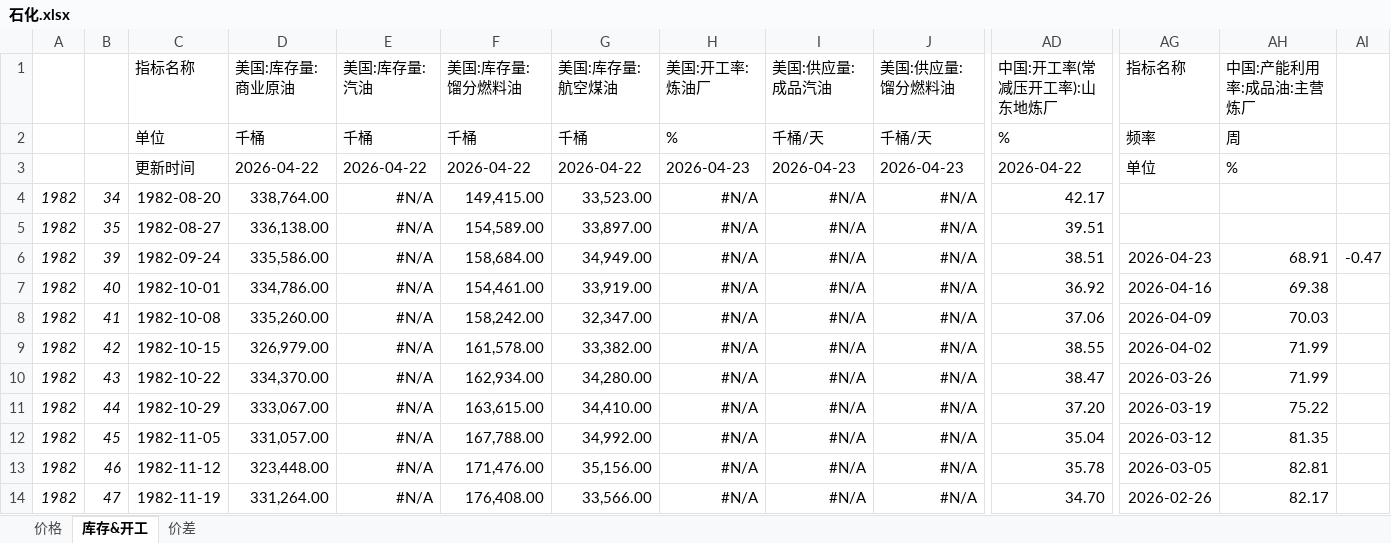
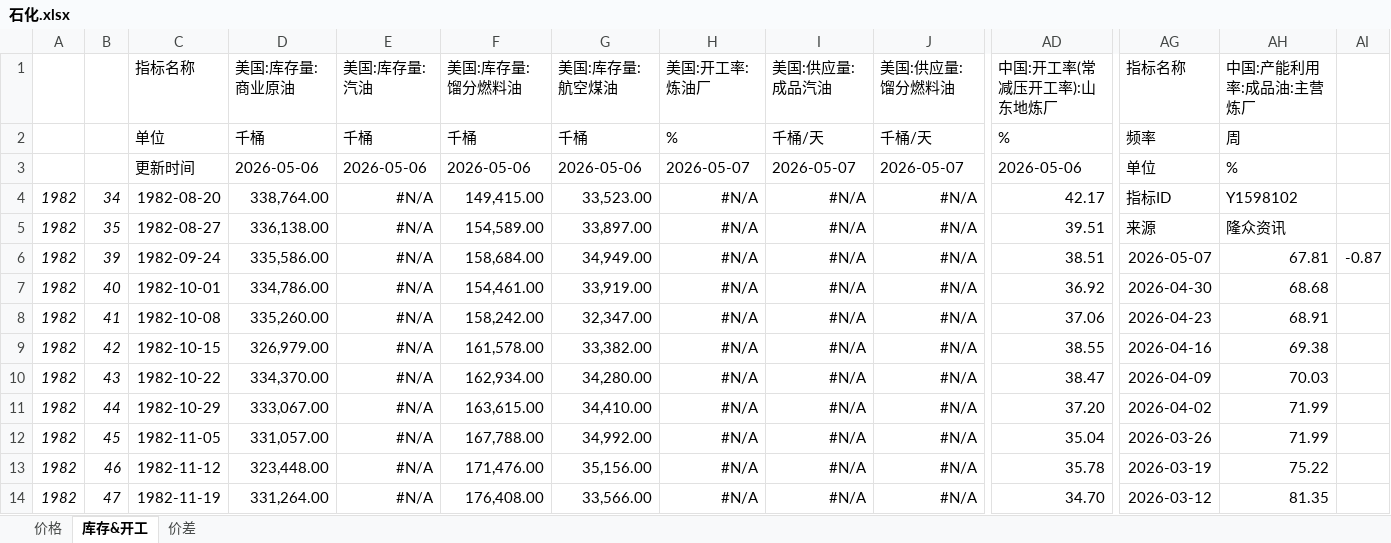
Before and after one commit to lkf1015/cycle-industry, an Excel workbook: 石化.xlsx, sheet 库存&开工, drawn as a sheet; only a part is shown, gaps mark what is left out; values as stored, in another font and other column widths than the file's, no borders; the diff covers the shown part only; the diff names each change by its address in the sheet, - before the commit and + after, or states it on an @@ line.

```diff
--- a/石化.xlsx (sheet 库存&开工)
+++ b/石化.xlsx (sheet 库存&开工)
-D3: 2026-04-22
+D3: 2026-05-06
-E3: 2026-04-22
+E3: 2026-05-06
-F3: 2026-04-22
+F3: 2026-05-06
-G3: 2026-04-22
+G3: 2026-05-06
-H3: 2026-04-23
+H3: 2026-05-07
-I3: 2026-04-23
+I3: 2026-05-07
-J3: 2026-04-23
+J3: 2026-05-07
-AD3: 2026-04-22
+AD3: 2026-05-06
-AG4: (empty)
+AG4: 指标ID
-AH4: (empty)
+AH4: Y1598102
-AG5: (empty)
+AG5: 来源
-AH5: (empty)
+AH5: 隆众资讯
-AG6: 2026-04-23
+AG6: 2026-05-07
-AH6: 68.91
+AH6: 67.81
-AI6: -0.47
+AI6: -0.87
-AG7: 2026-04-16
+AG7: 2026-04-30
-AH7: 69.38
+AH7: 68.68
-AG8: 2026-04-09
+AG8: 2026-04-23
-AH8: 70.03
+AH8: 68.91
-AG9: 2026-04-02
+AG9: 2026-04-16
-AH9: 71.99
+AH9: 69.38
-AG10: 2026-03-26
+AG10: 2026-04-09
-AH10: 71.99
+AH10: 70.03
-AG11: 2026-03-19
+AG11: 2026-04-02
-AH11: 75.22
+AH11: 71.99
-AG12: 2026-03-12
+AG12: 2026-03-26
-AH12: 81.35
+AH12: 71.99
-AG13: 2026-03-05
+AG13: 2026-03-19
-AH13: 82.81
+AH13: 75.22
-AG14: 2026-02-26
+AG14: 2026-03-12
-AH14: 82.17
+AH14: 81.35
```
Also changed, not shown: 2 added rows, 2 removed rows and 430 edited cells elsewhere in this sheet, sheet 价格, sheet 价差, 基础化工.xlsx, 有色.xlsx, 6 other files.
